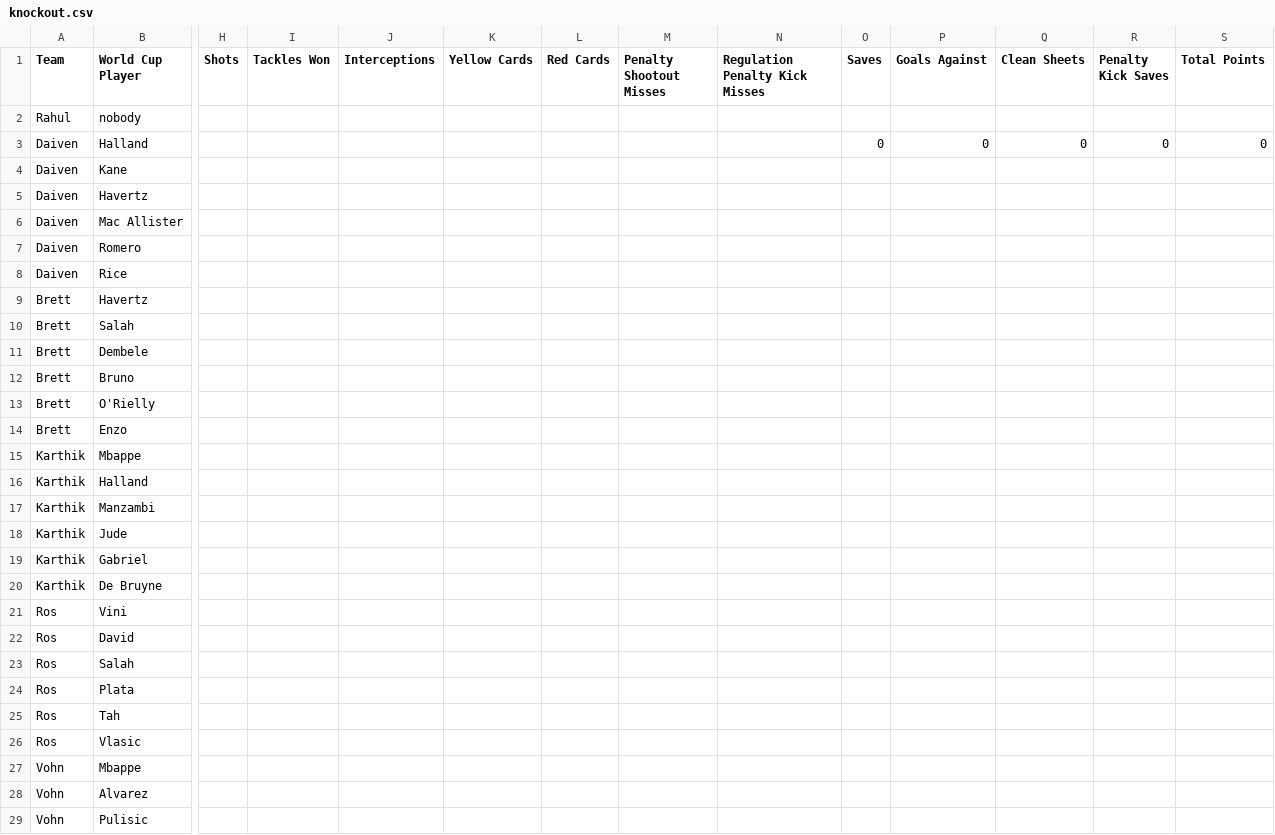
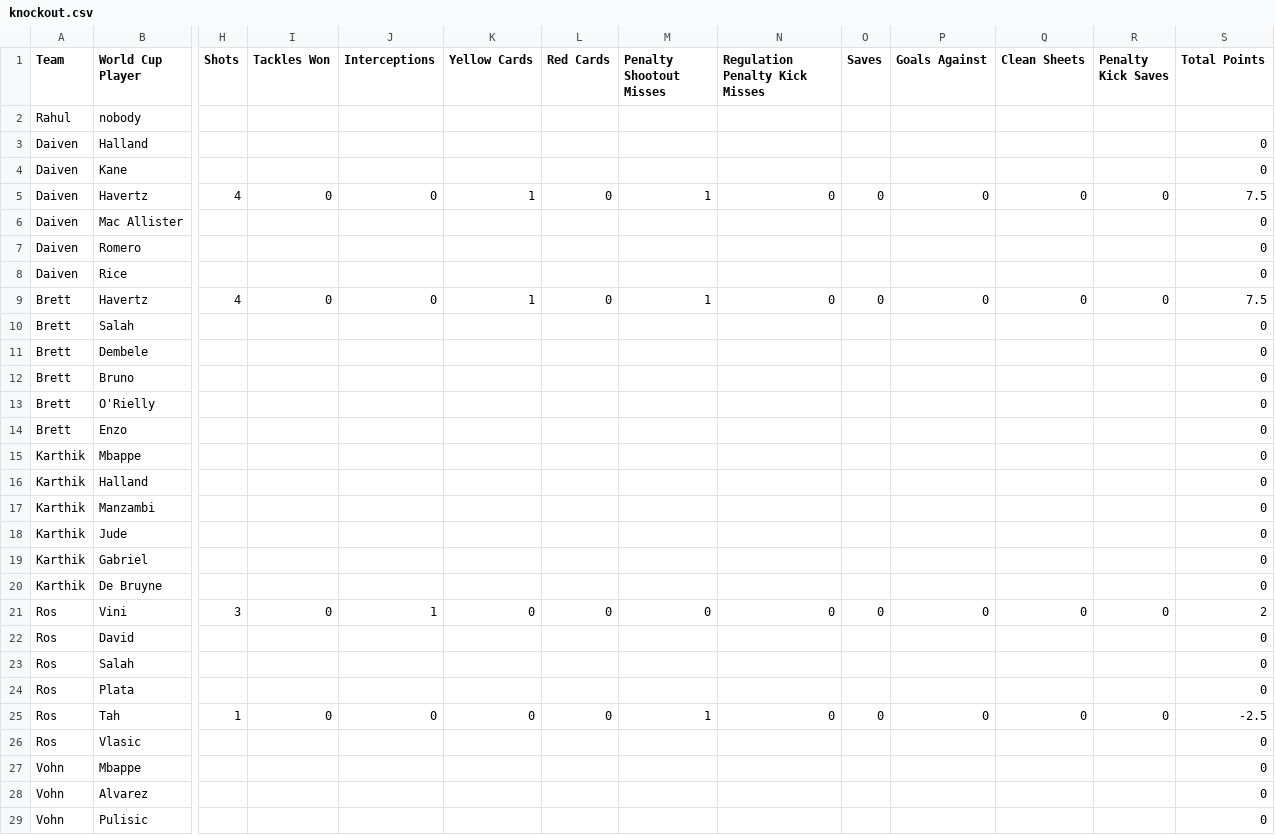
Before and after one commit to daivenpatel333/World-Cup-2026, a CSV file: knockout.csv, drawn as a sheet; only a part is shown, gaps mark what is left out; removed rows and columns are numbered as before the commit, all else as after; rows hold the shown columns only; the diff covers the shown part only; the diff names each change by its address in the sheet, - before the commit and + after, or states it on an @@ line.

```diff
--- a/knockout.csv
+++ b/knockout.csv
-O3 (Saves): 0
+O3 (Saves): (empty)
-P3 (Goals Against): 0
+P3 (Goals Against): (empty)
-Q3 (Clean Sheets): 0
+Q3 (Clean Sheets): (empty)
-R3 (Penalty Kick Saves): 0
+R3 (Penalty Kick Saves): (empty)
-S4 (Total Points): (empty)
+S4 (Total Points): 0
-row 5: Daiven | Havertz
+row 5: Daiven | Havertz | 4 | 0 | 0 | 1 | 0 | 1 | 0 | 0 | 0 | 0 | 0 | 7.5
-S6:S8 (Total Points): (empty)
+S6:S8 (Total Points): 0
-row 9: Brett | Havertz
+row 9: Brett | Havertz | 4 | 0 | 0 | 1 | 0 | 1 | 0 | 0 | 0 | 0 | 0 | 7.5
-S10:S20 (Total Points): (empty)
+S10:S20 (Total Points): 0
-row 21: Ros | Vini
+row 21: Ros | Vini | 3 | 0 | 1 | 0 | 0 | 0 | 0 | 0 | 0 | 0 | 0 | 2
-S22:S24 (Total Points): (empty)
+S22:S24 (Total Points): 0
-row 25: Ros | Tah
+row 25: Ros | Tah | 1 | 0 | 0 | 0 | 0 | 1 | 0 | 0 | 0 | 0 | 0 | -2.5
-S26:S29 (Total Points): (empty)
+S26:S29 (Total Points): 0
```
Also changed, not shown: 2 added rows, 2 removed rows and 7 edited cells elsewhere in this file, data.csv.
